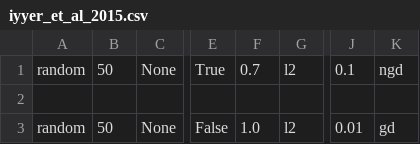
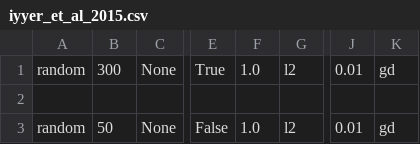
Before and after one commit to tttthomasssss/abgrund, a CSV file: resources/parameter_optimisation/iyyer_et_al_2015.csv, drawn as a sheet; only a part is shown, gaps mark what is left out; the diff names each change by its address in the sheet, - before the commit and + after, or states it on an @@ line.

```diff
--- a/resources/parameter_optimisation/iyyer_et_al_2015.csv
+++ b/resources/parameter_optimisation/iyyer_et_al_2015.csv
-B1: 50
+B1: 300
-F1: 0.7
+F1: 1.0
-J1: 0.1
+J1: 0.01
-K1: ngd
+K1: gd
```
Also changed, not shown: 4 other files.
